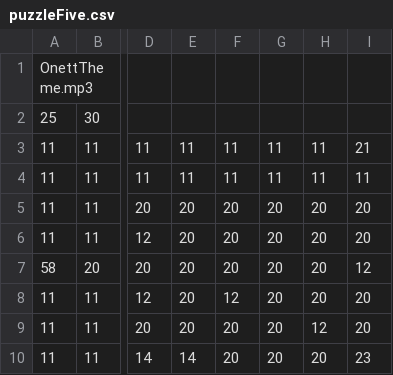
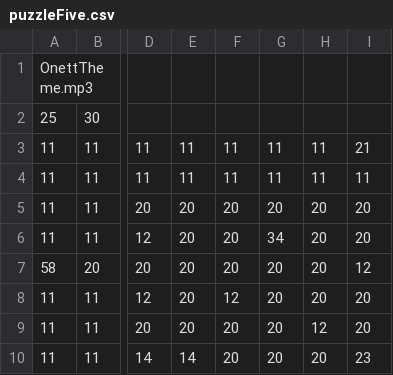
Before and after one commit to stawil15/text-my-topping, a CSV file: TextMyTopping/data/level/puzzleFive.csv, drawn as a sheet; only a part is shown, gaps mark what is left out; the diff names each change by its address in the sheet, - before the commit and + after, or states it on an @@ line.

```diff
--- a/TextMyTopping/data/level/puzzleFive.csv
+++ b/TextMyTopping/data/level/puzzleFive.csv
-G6: 20
+G6: 34
```
